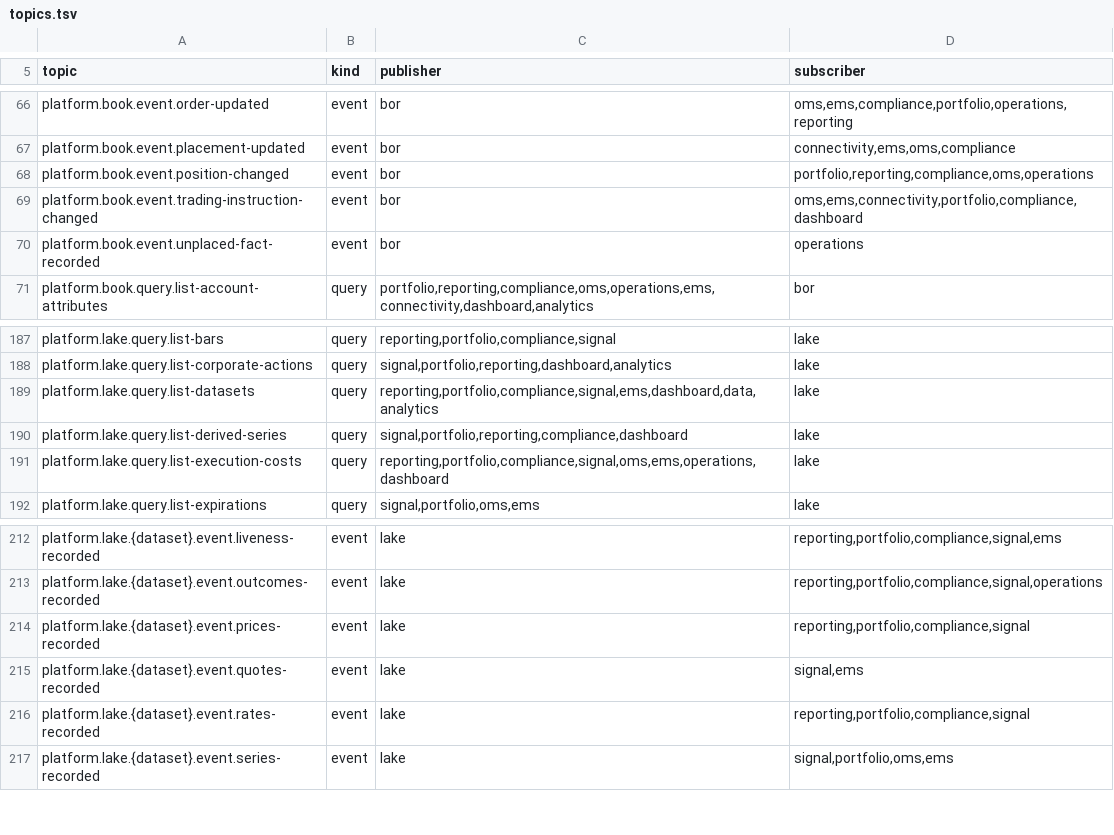
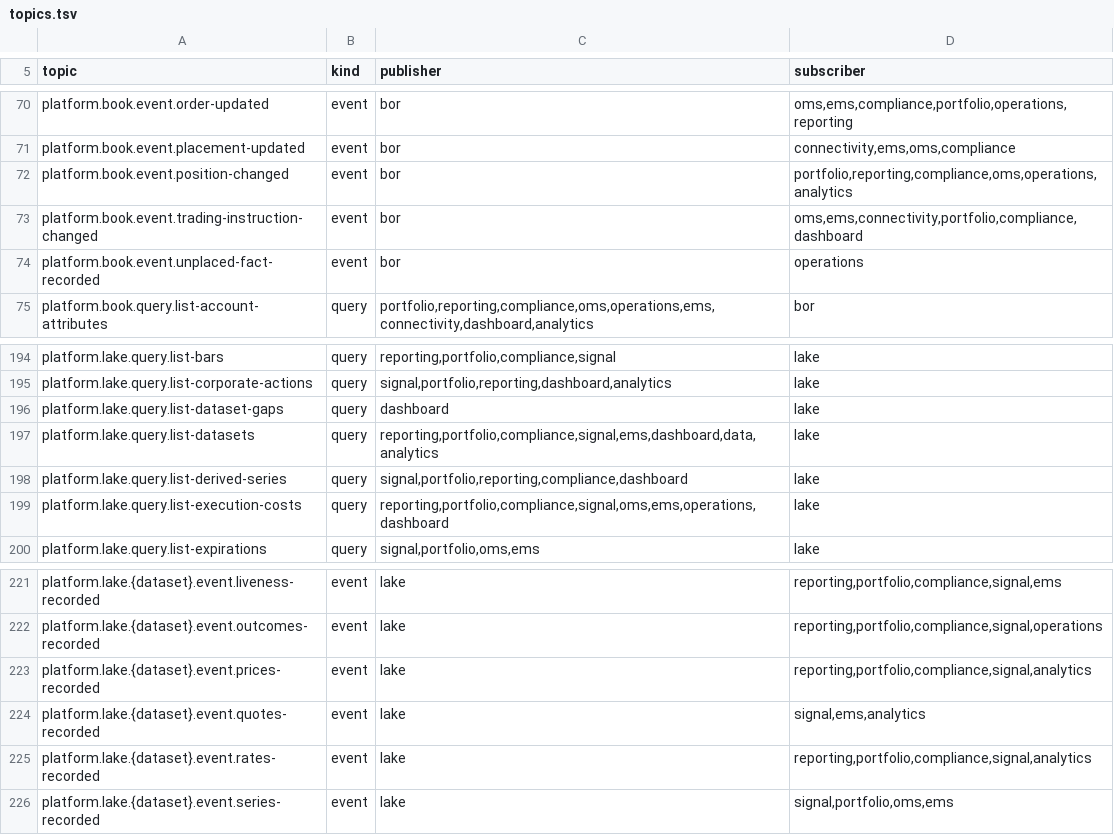
Before and after one commit to open-meridian/meridian-core, a TSV file: deploy/topics.tsv, drawn as a sheet; only a part is shown, gaps mark what is left out; the diff covers the shown part only.

```diff
--- a/deploy/topics.tsv
+++ b/deploy/topics.tsv
@@ -67,3 +71,3 @@ platform.book.event.order-updated	event	bor	oms,ems,compliance,portfolio,operati
 platform.book.event.placement-updated	event	bor	connectivity,ems,oms,compliance
-platform.book.event.position-changed	event	bor	portfolio,reporting,compliance,oms,operations
+platform.book.event.position-changed	event	bor	portfolio,reporting,compliance,oms,operations,analytics
 platform.book.event.trading-instruction-changed	event	bor	oms,ems,connectivity,portfolio,compliance,dashboard
@@ -188,2 +195,3 @@ platform.lake.query.list-bars	query	reporting,portfolio,compliance,signal	lake
 platform.lake.query.list-corporate-actions	query	signal,portfolio,reporting,dashboard,analytics	lake
+platform.lake.query.list-dataset-gaps	query	dashboard	lake
 platform.lake.query.list-datasets	query	reporting,portfolio,compliance,signal,ems,dashboard,data,analytics	lake
@@ -213,5 +222,5 @@ platform.lake.{dataset}.event.liveness-recorded	event	lake	reporting,portfolio,c
 platform.lake.{dataset}.event.outcomes-recorded	event	lake	reporting,portfolio,compliance,signal,operations
-platform.lake.{dataset}.event.prices-recorded	event	lake	reporting,portfolio,compliance,signal
-platform.lake.{dataset}.event.quotes-recorded	event	lake	signal,ems
-platform.lake.{dataset}.event.rates-recorded	event	lake	reporting,portfolio,compliance,signal
+platform.lake.{dataset}.event.prices-recorded	event	lake	reporting,portfolio,compliance,signal,analytics
+platform.lake.{dataset}.event.quotes-recorded	event	lake	signal,ems,analytics
+platform.lake.{dataset}.event.rates-recorded	event	lake	reporting,portfolio,compliance,signal,analytics
 platform.lake.{dataset}.event.series-recorded	event	lake	signal,portfolio,oms,ems
```
Also changed, not shown: 8 added rows and 2 edited cells elsewhere in this file, 39 other files.
